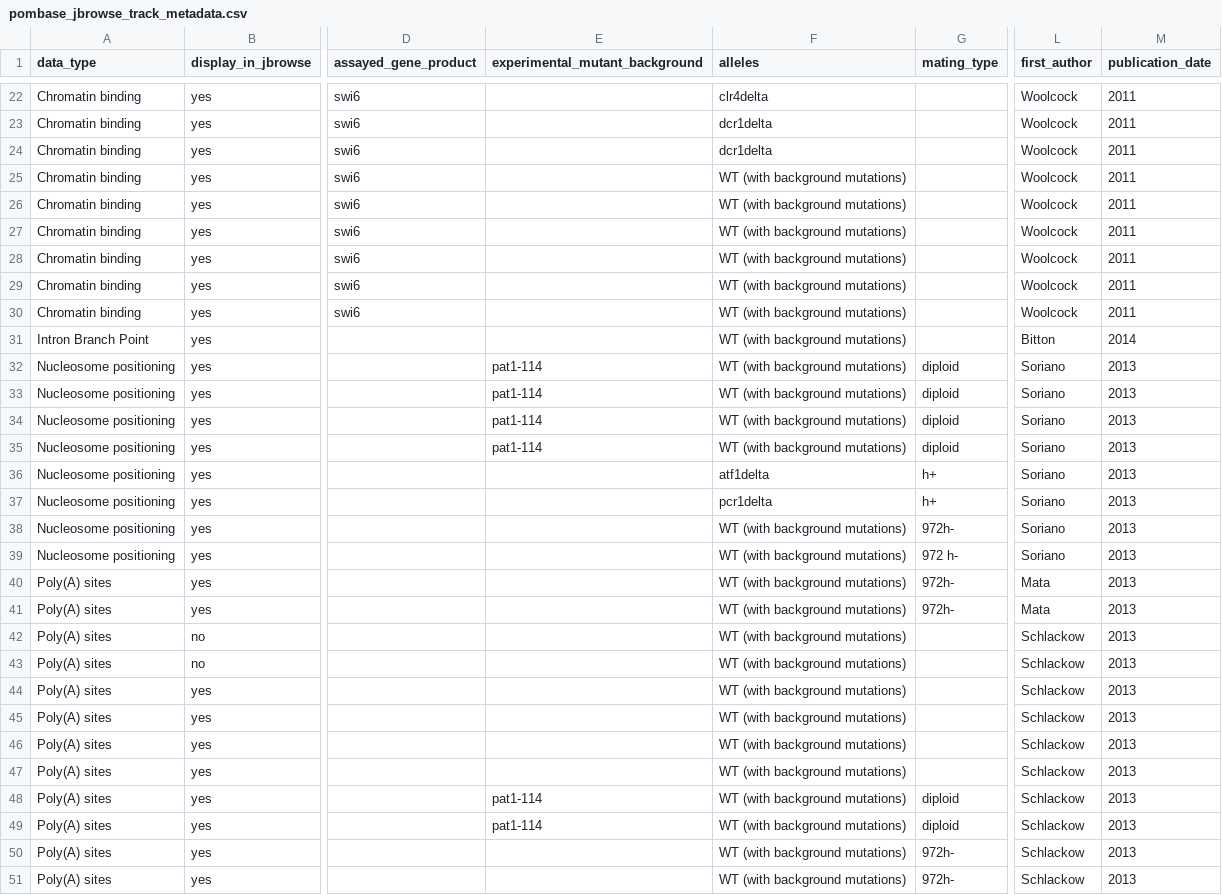
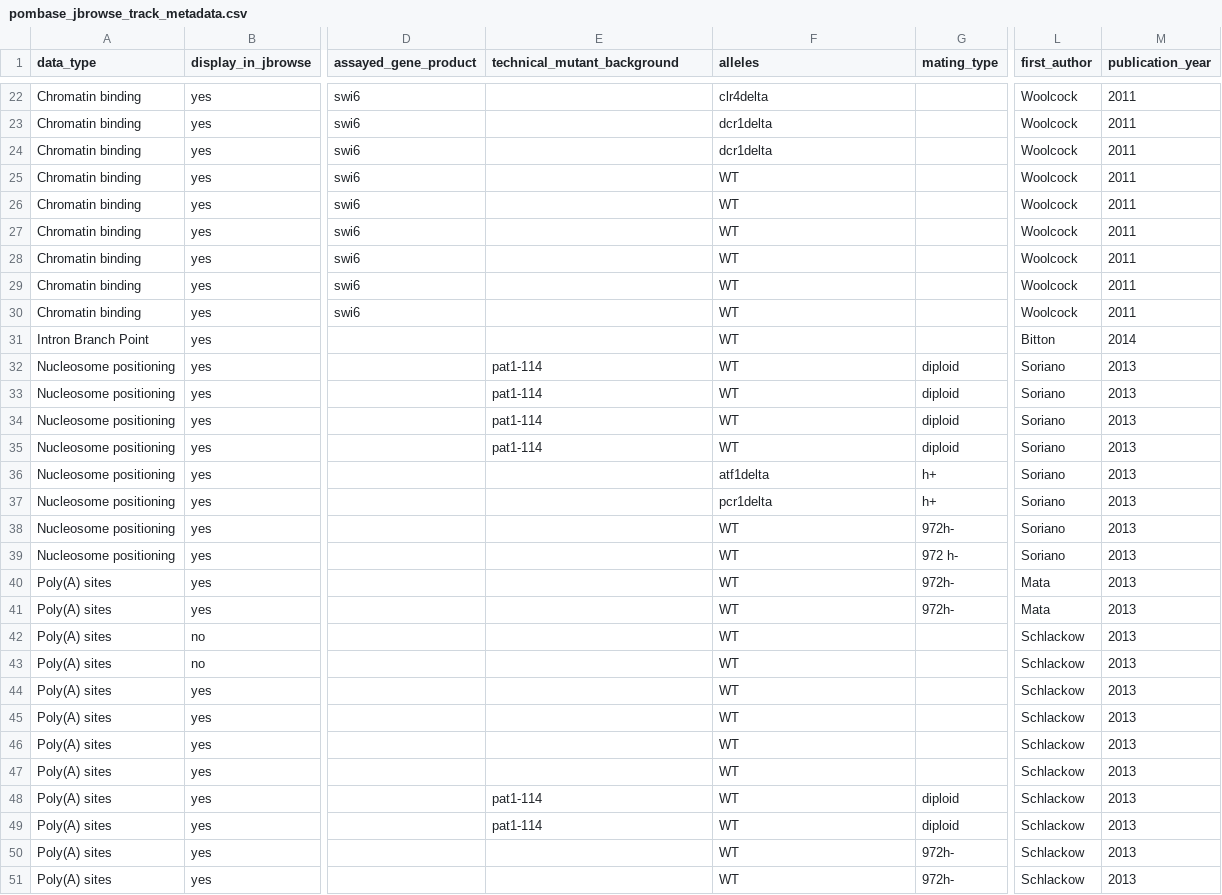
Before and after one commit to pombase/pombase-config, a CSV file: pombase_jbrowse_track_metadata.csv, drawn as a sheet; only a part is shown, gaps mark what is left out; the diff covers the shown part only; the diff names each change by its address in the sheet, - before the commit and + after, or states it on an @@ line.

Commit message:
jbrowse var

```diff
--- a/pombase_jbrowse_track_metadata.csv
+++ b/pombase_jbrowse_track_metadata.csv
-E1: experimental_mutant_background
+E1: technical_mutant_background
-M1: publication_date
+M1: publication_year
-F25:F35 (alleles): WT (with background mutations)
+F25:F35 (alleles): WT
-F38:F51 (alleles): WT (with background mutations)
+F38:F51 (alleles): WT
```
Also changed, not shown: 73 edited cells elsewhere in this file, 1 other file.
